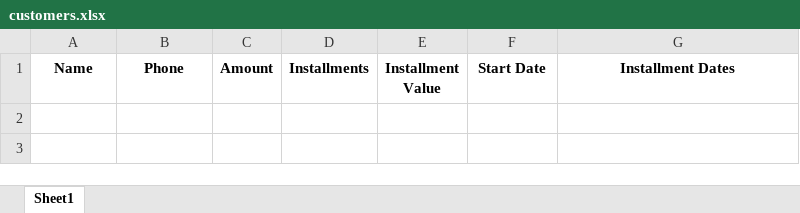
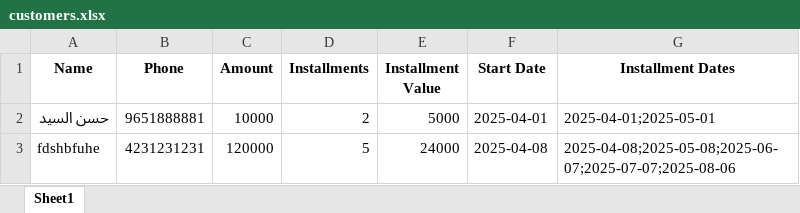
Before and after one commit to HgH7/Installments-Tracker, an Excel workbook: customers.xlsx, sheet Sheet1, drawn as a sheet; values as stored, in another font and other column widths than the file's, no borders; the diff names each change by its address in the sheet, - before the commit and + after, or states it on an @@ line.

```diff
--- a/customers.xlsx (sheet Sheet1)
+++ b/customers.xlsx (sheet Sheet1)
+row 2: حسن السيد | 9651888881 | 10000 | 2 | 5000 | 2025-04-01 | 2025-04-01;2025-05-01
+row 3: fdshbfuhe | 4231231231 | 120000 | 5 | 24000 | 2025-04-08 | 2025-04-08;2025-05-08;2025-06-07;2025-07-07;2025-08-06
```
Also changed, not shown: 2 other files.
